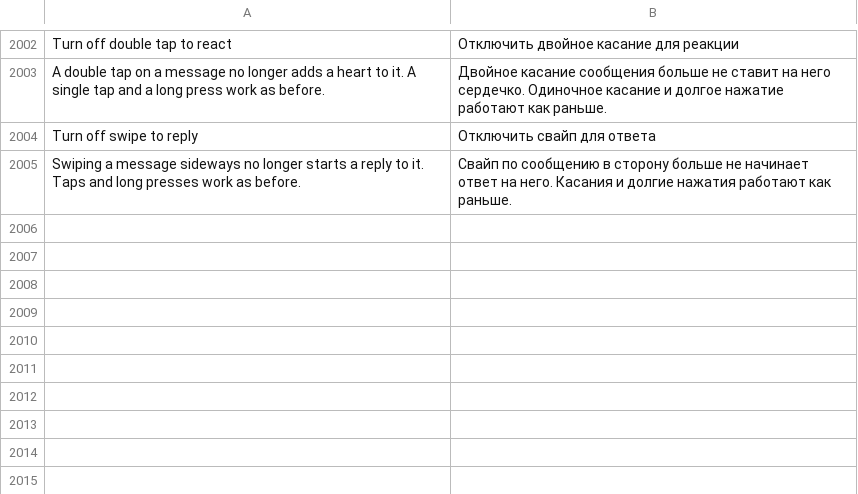
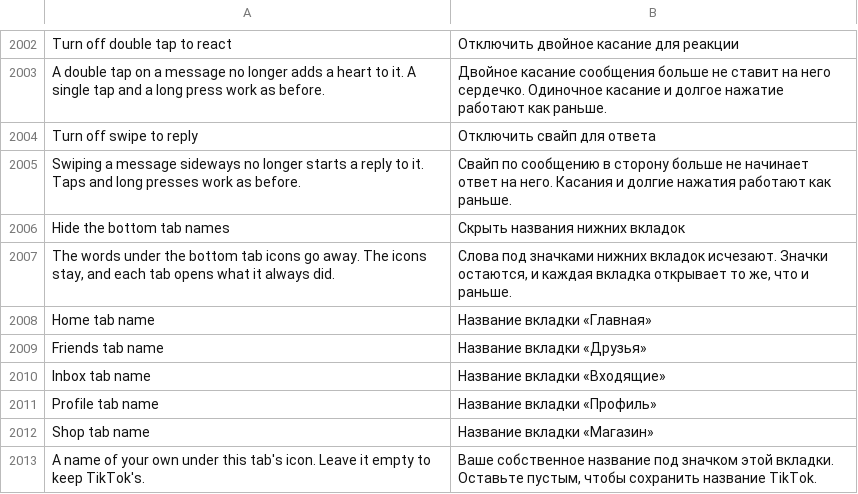
Before and after one commit to SA-SUJON/HushFeed, a TSV file: extensions/tiktok/src/main/l10n/ru.tsv, drawn as a sheet; only a part is shown, gaps mark what is left out.

Commit message:
feat(navigation): hide or rename the names under the bottom tab icons
The tab icon reports its tab's tag from its icon data, and the tab logic's one
store of the name view hands the view over. Each kind of tab writes its name
its own way, so a pre-draw check holds the view to the switches and gives
TikTok's last word back when a name is cleared. On an undeclared build a miss
leaves just this part out.

```diff
--- a/extensions/tiktok/src/main/l10n/ru.tsv
+++ b/extensions/tiktok/src/main/l10n/ru.tsv
@@ -2005 +2005,9 @@ Turn off swipe to reply	Отключить свайп для ответа
 Swiping a message sideways no longer starts a reply to it. Taps and long presses work as before.	Свайп по сообщению в сторону больше не начинает ответ на него. Касания и долгие нажатия работают как раньше.
+Hide the bottom tab names	Скрыть названия нижних вкладок
+The words under the bottom tab icons go away. The icons stay, and each tab opens what it always did.	Слова под значками нижних вкладок исчезают. Значки остаются, и каждая вкладка открывает то же, что и раньше.
+Home tab name	Название вкладки «Главная»
+Friends tab name	Название вкладки «Друзья»
+Inbox tab name	Название вкладки «Входящие»
+Profile tab name	Название вкладки «Профиль»
+Shop tab name	Название вкладки «Магазин»
+A name of your own under this tab's icon. Leave it empty to keep TikTok's.	Ваше собственное название под значком этой вкладки. Оставьте пустым, чтобы сохранить название TikTok.
```
Also changed, not shown: extensions/tiktok/src/main/l10n/az.tsv, extensions/tiktok/src/main/l10n/de.tsv, 17 other files.
